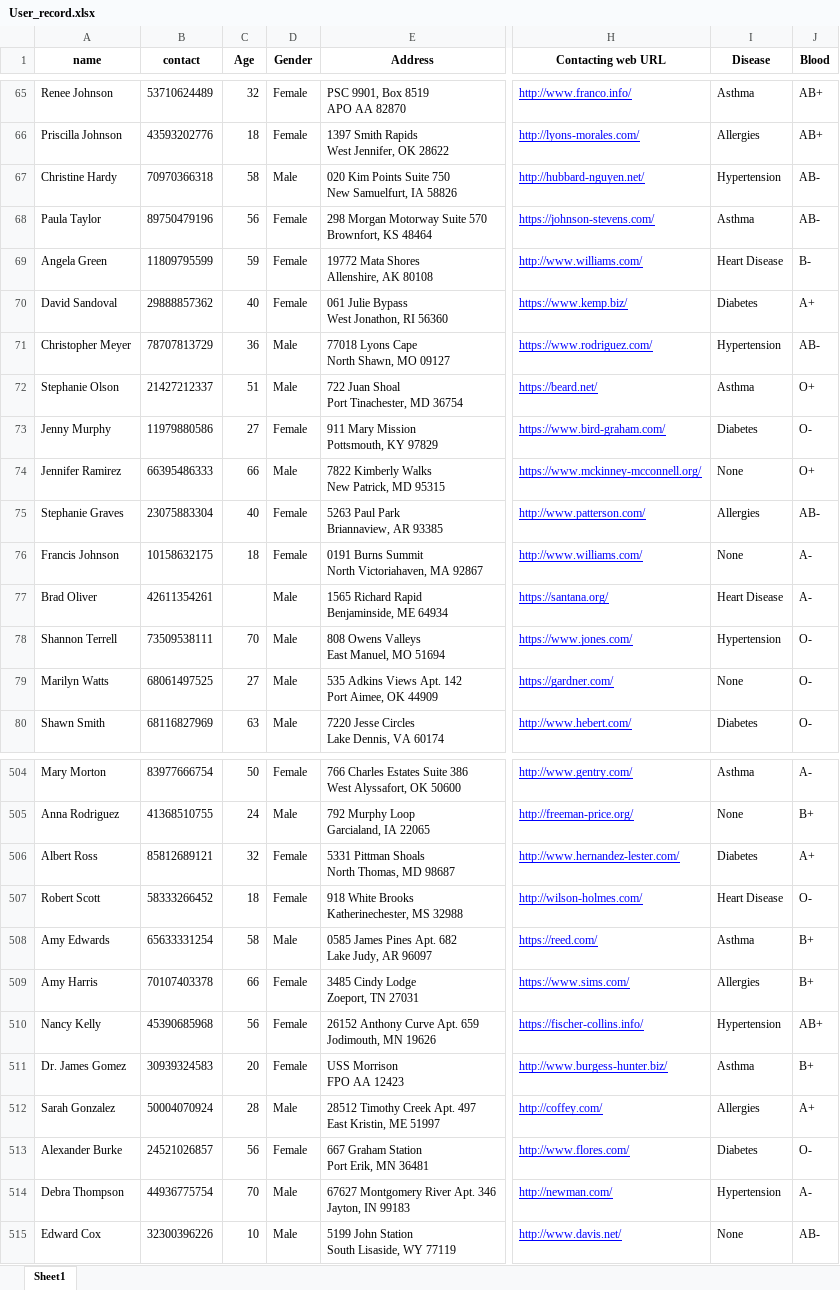
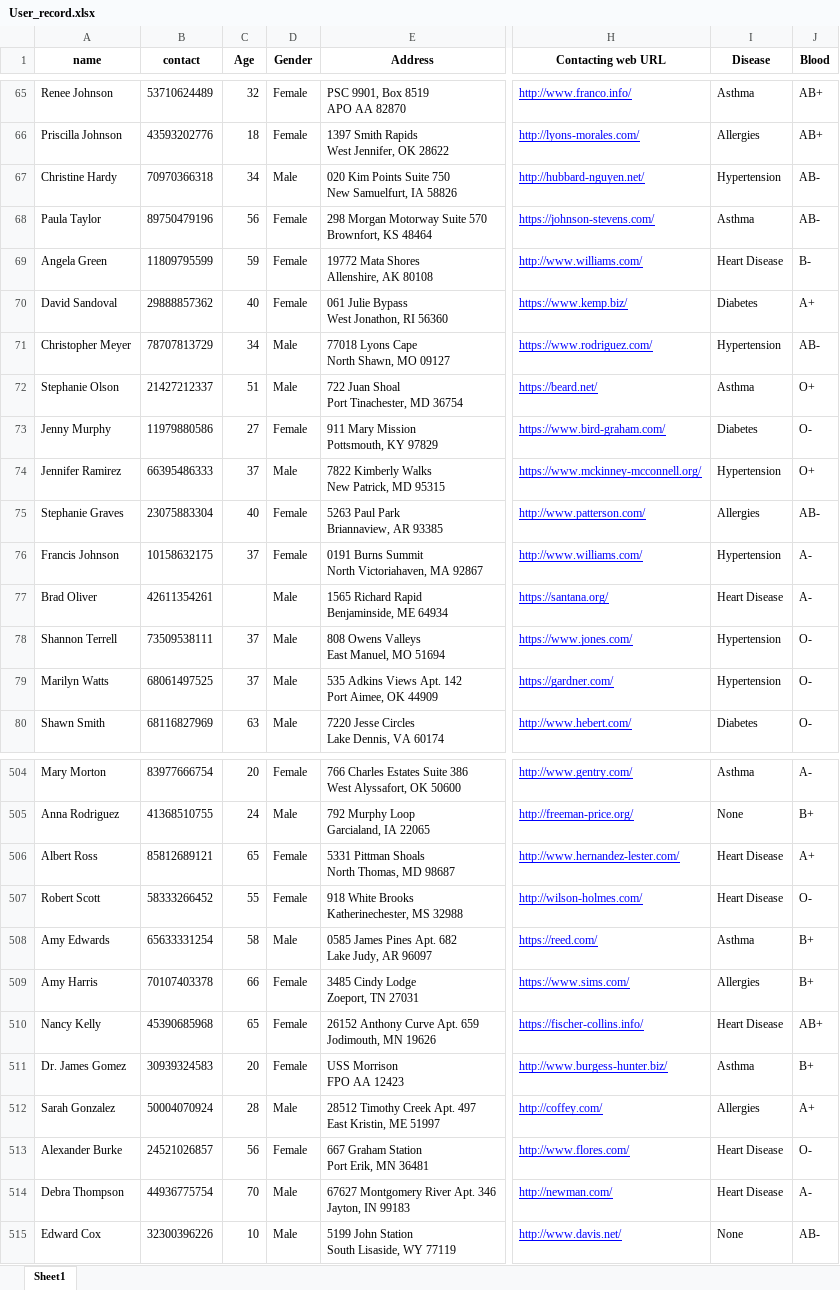
Before and after one commit to Rafi076/EntryRecord, an Excel workbook: User_record.xlsx, sheet Sheet1, drawn as a sheet; only a part is shown, gaps mark what is left out; values as stored, in another font and other column widths than the file's, no borders; the diff covers the shown part only; the diff names each change by its address in the sheet, - before the commit and + after, or states it on an @@ line.

```diff
--- a/User_record.xlsx (sheet Sheet1)
+++ b/User_record.xlsx (sheet Sheet1)
-C67 (Age): 58
+C67 (Age): 34
-C71 (Age): 36
+C71 (Age): 34
-C74 (Age): 66
+C74 (Age): 37
-I74 (Disease): None
+I74 (Disease): Hypertension
-C76 (Age): 18
+C76 (Age): 37
-I76 (Disease): None
+I76 (Disease): Hypertension
-C78 (Age): 70
+C78 (Age): 37
-C79 (Age): 27
+C79 (Age): 37
-I79 (Disease): None
+I79 (Disease): Hypertension
-C504 (Age): 50
+C504 (Age): 20
-C506 (Age): 32
+C506 (Age): 65
-I506 (Disease): Diabetes
+I506 (Disease): Heart Disease
-C507 (Age): 18
+C507 (Age): 55
-C510 (Age): 56
+C510 (Age): 65
-I510 (Disease): Hypertension
+I510 (Disease): Heart Disease
-I513 (Disease): Diabetes
+I513 (Disease): Heart Disease
-I514 (Disease): Hypertension
+I514 (Disease): Heart Disease
```
Also changed, not shown: 159 edited cells elsewhere in this sheet, 1 other file.
